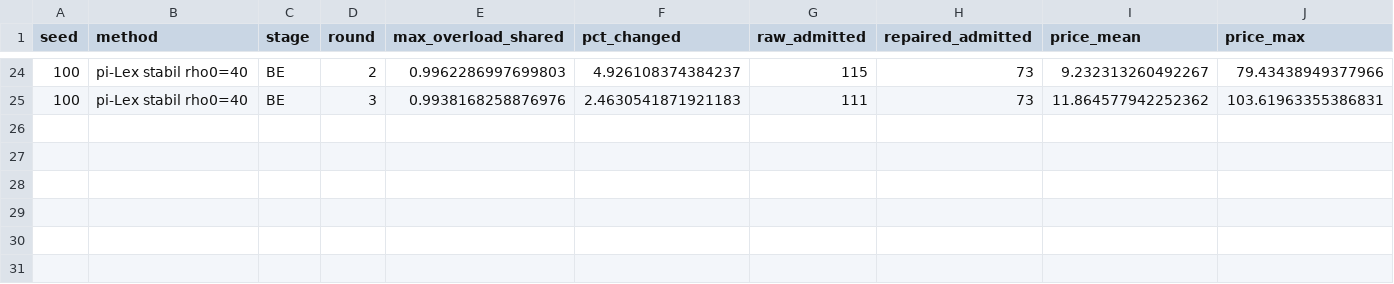
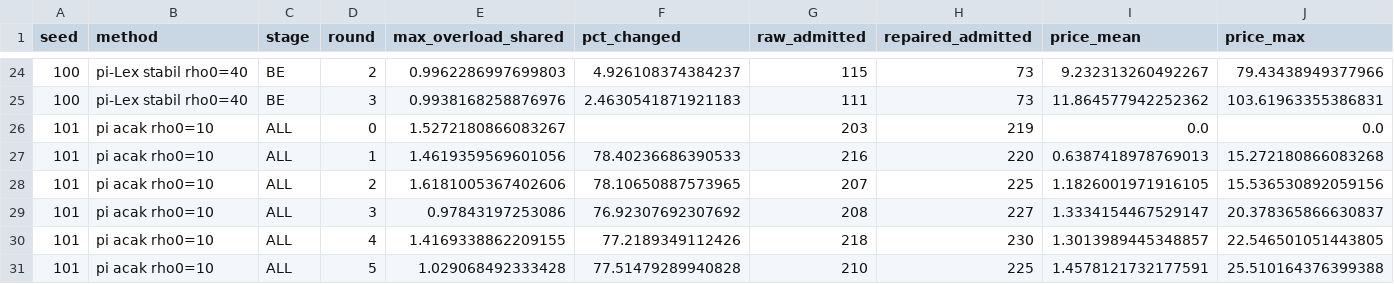
Before and after one commit to welnof99/QA-SDN_source_code, a CSV file: data/chapter6/pilot_k6_trace.csv, drawn as a sheet; only a part is shown, gaps mark what is left out.

```diff
--- a/data/chapter6/pilot_k6_trace.csv
+++ b/data/chapter6/pilot_k6_trace.csv
@@ -25 +25,7 @@ seed,method,stage,round,max_overload_shared,pct_changed,raw_admitted,repaired_ad
 100,pi-Lex stabil rho0=40,BE,3,0.9938168258876976,2.4630541871921183,111,73,11.864577942252362,103.61963355386831
+101,pi acak rho0=10,ALL,0,1.5272180866083267,,203,219,0.0,0.0
+101,pi acak rho0=10,ALL,1,1.4619359569601056,78.40236686390533,216,220,0.6387418978769013,15.272180866083268
+101,pi acak rho0=10,ALL,2,1.6181005367402606,78.10650887573965,207,225,1.1826001971916105,15.536530892059156
+101,pi acak rho0=10,ALL,3,0.97843197253086,76.92307692307692,208,227,1.3334154467529147,20.378365866630837
+101,pi acak rho0=10,ALL,4,1.4169338862209155,77.2189349112426,218,230,1.3013989445348857,22.546501051443805
+101,pi acak rho0=10,ALL,5,1.029068492333428,77.51479289940828,210,225,1.4578121732177591,25.510164376399388
```
Also changed, not shown: data/chapter6/pilot_k6_rows.csv.
